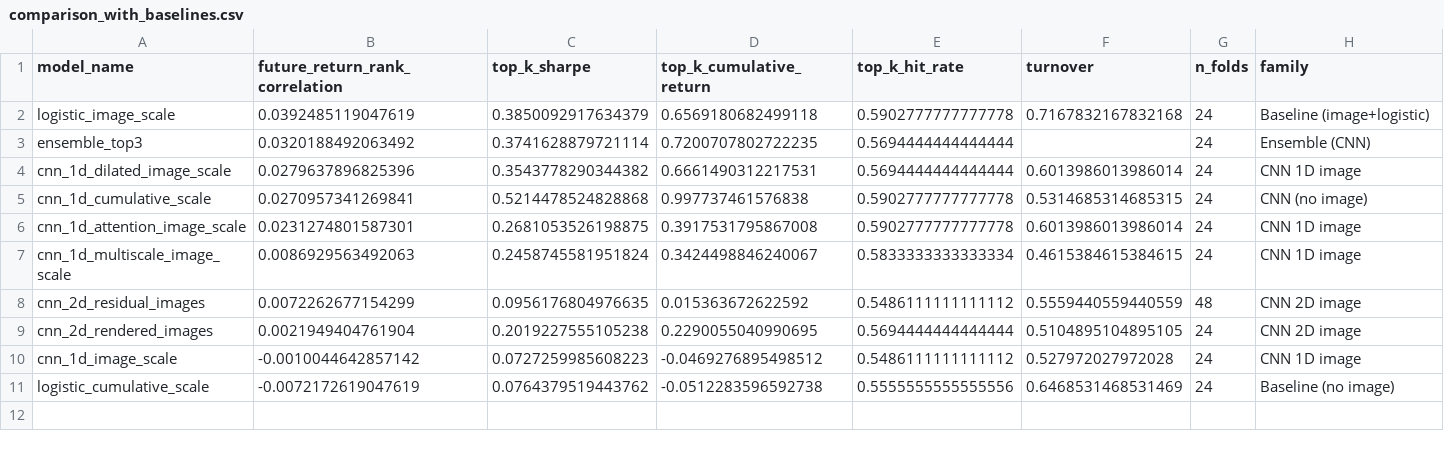
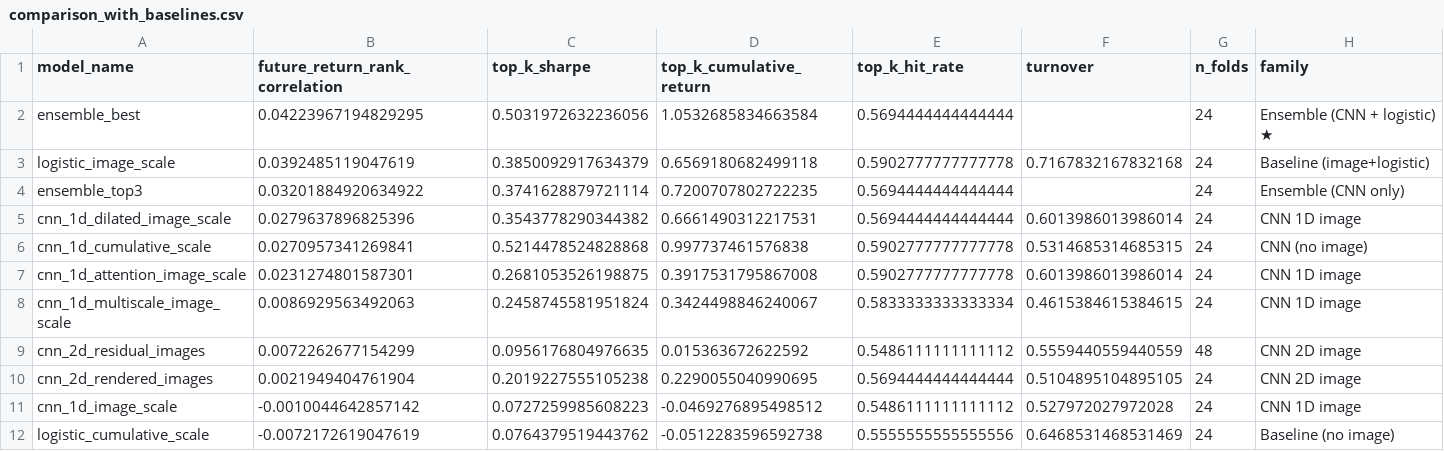
Before and after one commit to rhwhdgks/sprint2-etf-cnn, a CSV file: ode_inputs_cnn/comparison_with_baselines.csv, drawn as a sheet.

```diff
--- a/ode_inputs_cnn/comparison_with_baselines.csv
+++ b/ode_inputs_cnn/comparison_with_baselines.csv
@@ -1,4 +1,5 @@
 model_name,future_return_rank_correlation,top_k_sharpe,top_k_cumulative_return,top_k_hit_rate,turnover,n_folds,family
+ensemble_best,0.04223967194829295,0.5031972632236056,1.0532685834663584,0.5694444444444444,,24,Ensemble (CNN + logistic) ★
 logistic_image_scale,0.0392485119047619,0.3850092917634379,0.6569180682499118,0.5902777777777778,0.7167832167832168,24,Baseline (image+logistic)
-ensemble_top3,0.0320188492063492,0.3741628879721114,0.7200707802722235,0.5694444444444444,,24,Ensemble (CNN)
+ensemble_top3,0.03201884920634922,0.3741628879721114,0.7200707802722235,0.5694444444444444,,24,Ensemble (CNN only)
 cnn_1d_dilated_image_scale,0.0279637896825396,0.3543778290344382,0.6661490312217531,0.5694444444444444,0.6013986013986014,24,CNN 1D image
```
Also changed, not shown: 13 other files.
